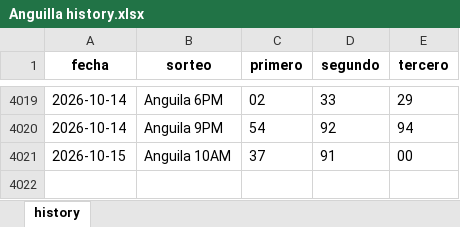
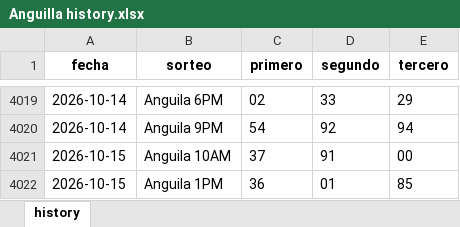
Before and after one commit to carbosota1/UPDATELOTMIX, an Excel workbook: data/histories/Anguilla history.xlsx, sheet history, drawn as a sheet; only a part is shown, gaps mark what is left out; values as stored, in another font and other column widths than the file's, no borders; the diff names each change by its address in the sheet, - before the commit and + after, or states it on an @@ line.

Commit message:
Auto update histories + intraday analysis

```diff
--- a/data/histories/Anguilla history.xlsx (sheet history)
+++ b/data/histories/Anguilla history.xlsx (sheet history)
+row 4022: 2026-10-15 | Anguila 1PM | 36 | 01 | 85
```
Also changed, not shown: 5 other files.
